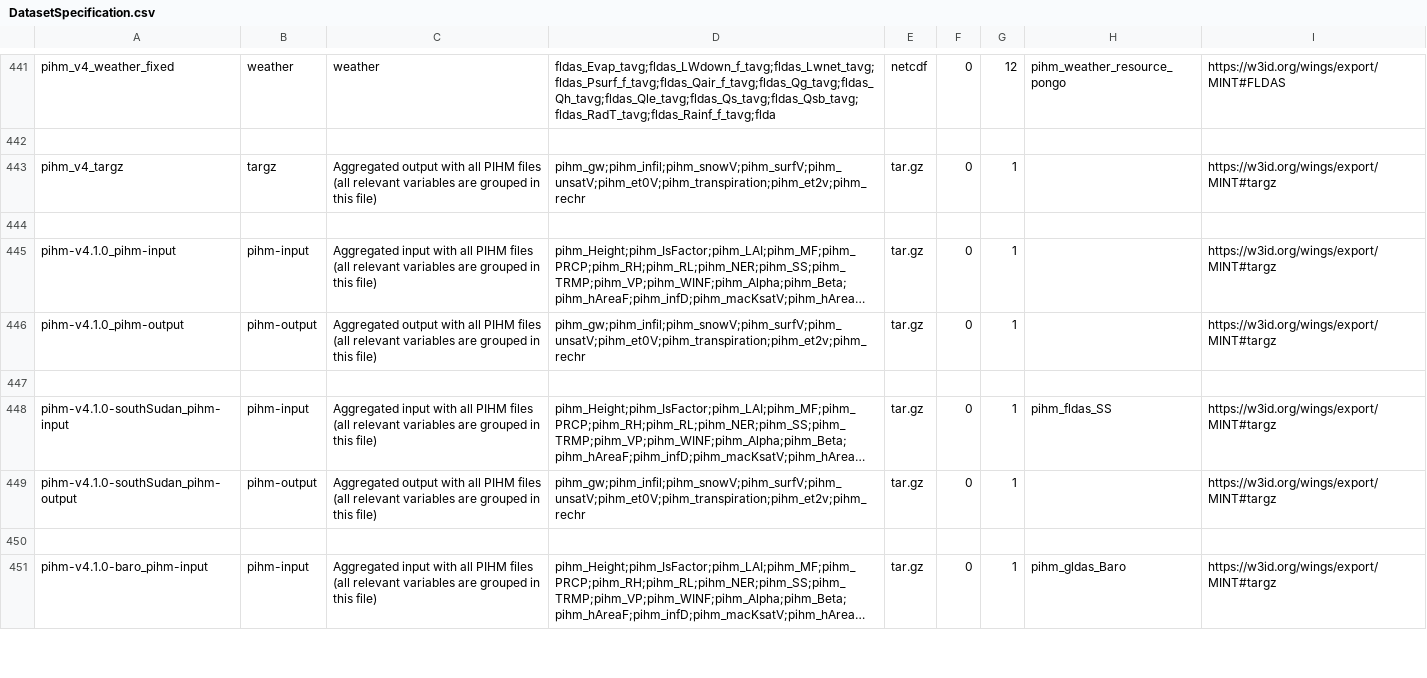
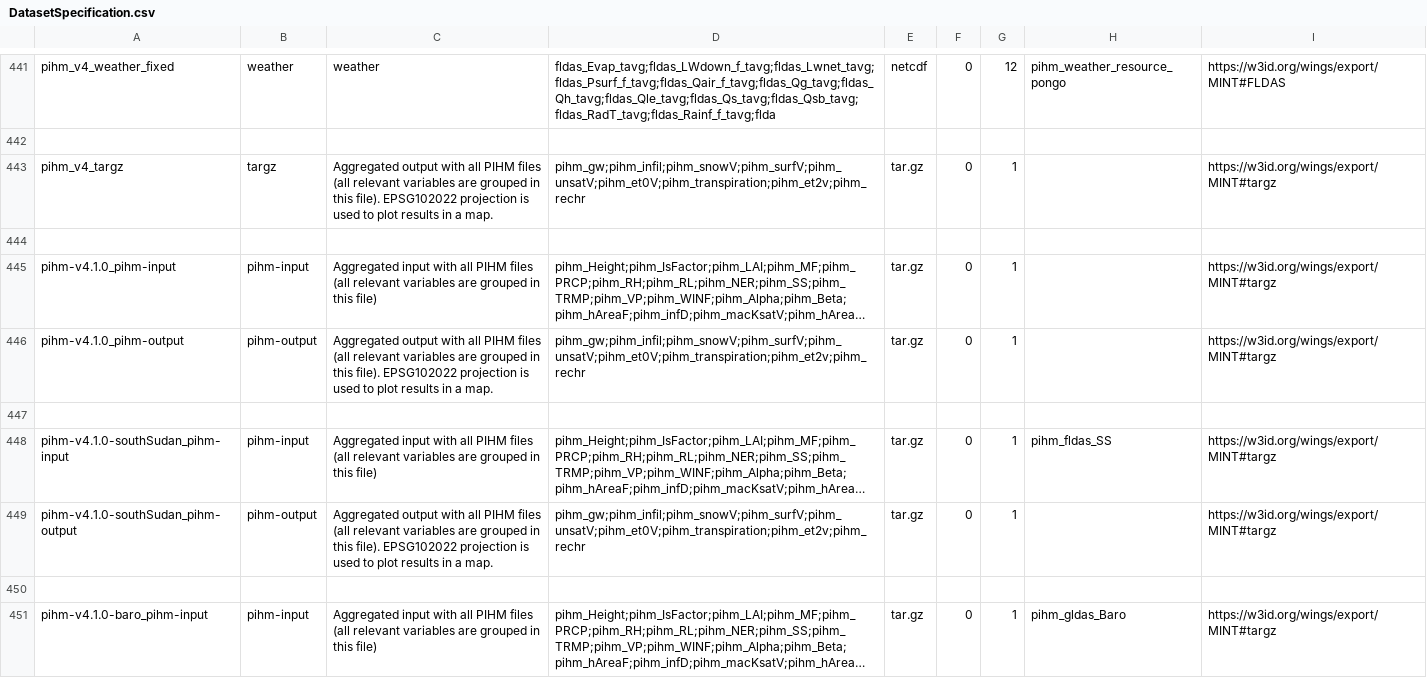
Before and after one commit to mintproject/ModelCatalog, a CSV file: Data/DatasetSpecification.csv, drawn as a sheet; only a part is shown, gaps mark what is left out; long unchanged cells end in …; the diff covers the shown part only; the diff names each change by its address in the sheet, - before the commit and + after, or states it on an @@ line.

```diff
--- a/Data/DatasetSpecification.csv
+++ b/Data/DatasetSpecification.csv
-C443: …in this file)
+C443: …in this file). EPSG102022 projection is used to plot results in a map.
-C446: …in this file)
+C446: …in this file). EPSG102022 projection is used to plot results in a map.
-C449: …in this file)
+C449: …in this file). EPSG102022 projection is used to plot results in a map.
```
Also changed, not shown: 14 edited cells elsewhere in this file, Data/ModelConfiguration.csv, Data/ModelConfigurationSetup.csv, 1 other file.
